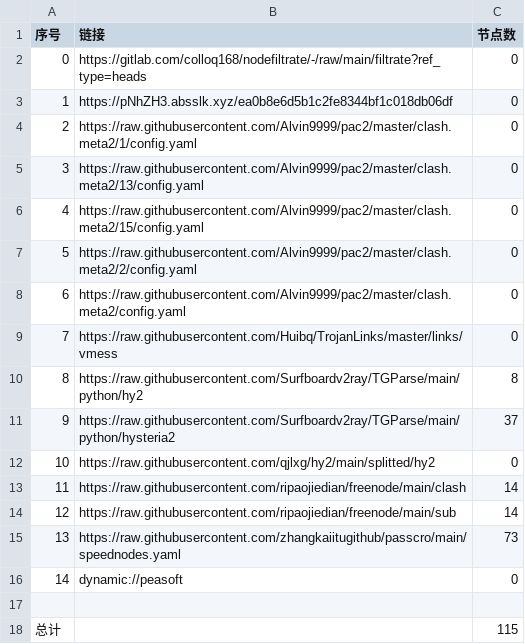
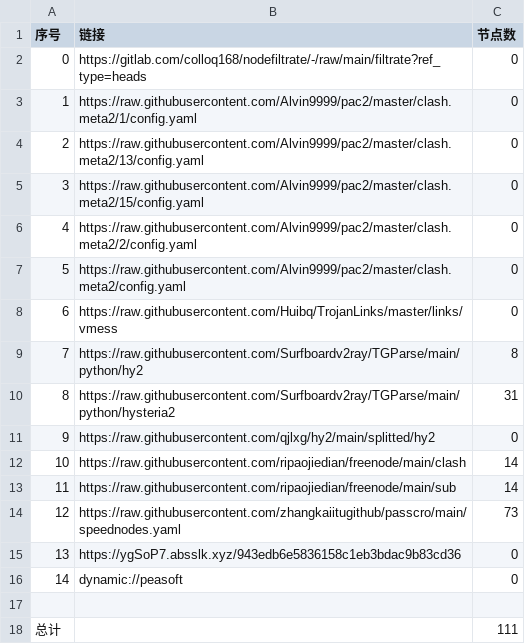
Before and after one commit to zhanghoa/AutoMergePublicNodes, a CSV file: list_result.csv, drawn as a sheet; removed rows and columns are numbered as before the commit, all else as after; the diff names each change by its address in the sheet, - before the commit and + after, or states it on an @@ line.

```diff
--- a/list_result.csv
+++ b/list_result.csv
-row 3: 1 | https://pNhZH3.absslk.xyz/ea0b8e6d5b1c2fe8344bf1c018db06df | 0
@@ column A (序号) renumbered between rows 3 and 14 @@
-C10 (节点数): 37
+C10 (节点数): 31
+row 15: 13 | https://ygSoP7.absslk.xyz/943edb6e5836158c1eb3bdac9b83cd36 | 0
-C18 (节点数): 115
+C18 (节点数): 111
```
Also changed, not shown: 20 other files.
